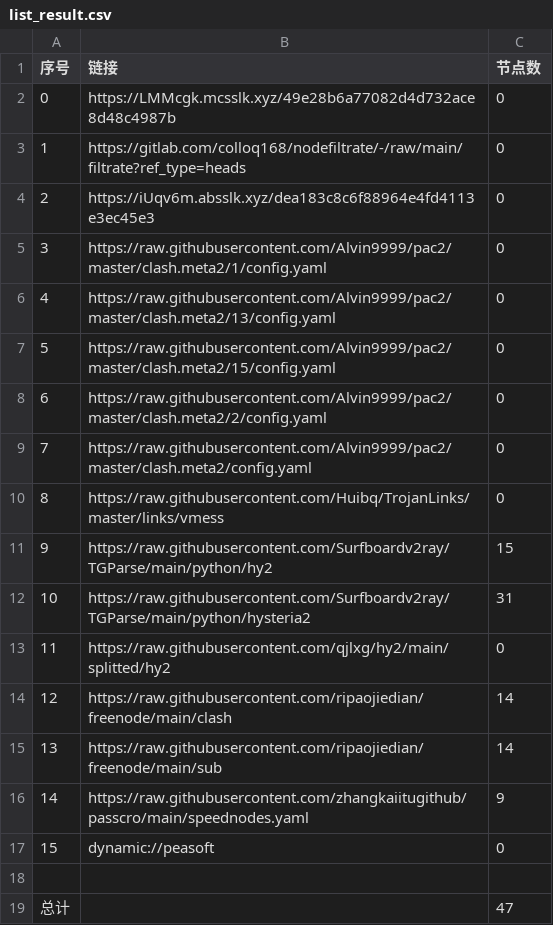
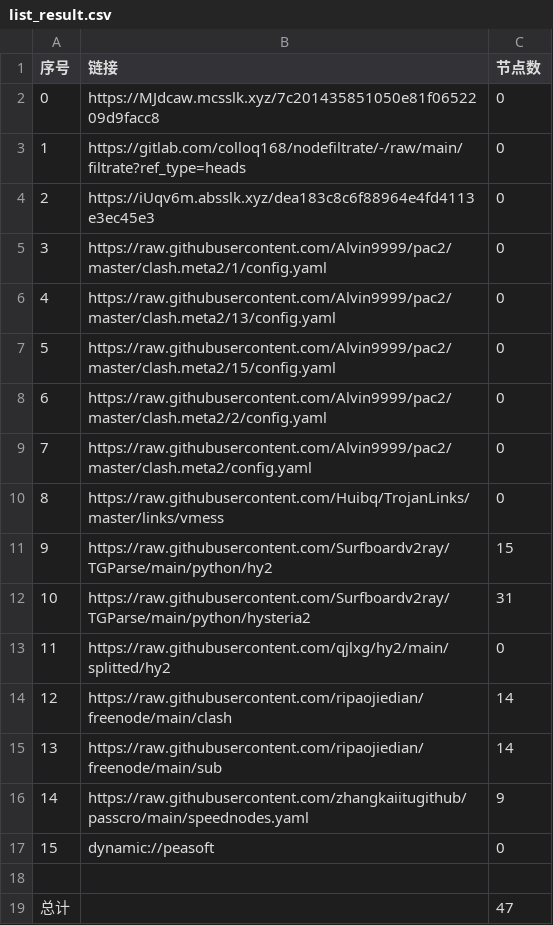
Before and after one commit to yuntin908/AutoMergePublicNodes, a CSV file: list_result.csv, drawn as a sheet.

```diff
--- a/list_result.csv
+++ b/list_result.csv
@@ -1,3 +1,3 @@
 序号,链接,节点数
-0,https://LMMcgk.mcsslk.xyz/49e28b6a77082d4d732ace8d48c4987b,0
+0,https://MJdcaw.mcsslk.xyz/7c201435851050e81f0652209d9facc8,0
 1,https://gitlab.com/colloq168/nodefiltrate/-/raw/main/filtrate?ref_type=heads,0
```
Also changed, not shown: 3 other files.
